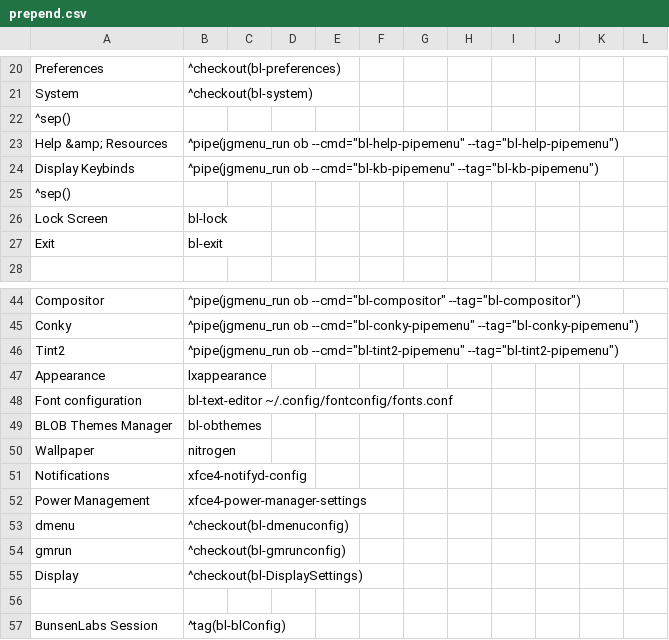
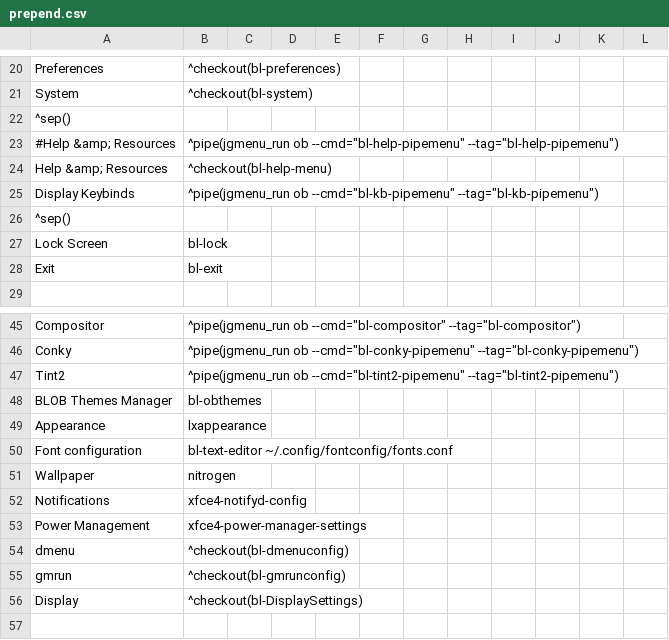
Before and after one commit to BunsenLabs/bunsen-configs, a CSV file: skel/.config/jgmenu/prepend.csv, drawn as a sheet; only a part is shown, gaps mark what is left out; the shorter side is filled out with more unchanged rows; the diff covers the shown part only.

Commit message:
Add menu-includes/help-menu for static include in jgmenu, update jgmenu

```diff
--- a/skel/.config/jgmenu/prepend.csv
+++ b/skel/.config/jgmenu/prepend.csv
@@ -22,3 +22,4 @@ System,^checkout(bl-system)
 ^sep()
-Help &amp; Resources,^pipe(jgmenu_run ob --cmd="bl-help-pipemenu" --tag="bl-help-pipemenu")
+#Help &amp; Resources,^pipe(jgmenu_run ob --cmd="bl-help-pipemenu" --tag="bl-help-pipemenu")
+Help &amp; Resources,^checkout(bl-help-menu)
 Display Keybinds,^pipe(jgmenu_run ob --cmd="bl-kb-pipemenu" --tag="bl-kb-pipemenu")
@@ -46,5 +47,5 @@ Conky,^pipe(jgmenu_run ob --cmd="bl-conky-pipemenu" --tag="bl-conky-pipemenu")
 Tint2,^pipe(jgmenu_run ob --cmd="bl-tint2-pipemenu" --tag="bl-tint2-pipemenu")
+BLOB Themes Manager,bl-obthemes
 Appearance,lxappearance
 Font configuration,bl-text-editor ~/.config/fontconfig/fonts.conf
-BLOB Themes Manager,bl-obthemes
 Wallpaper,nitrogen
```
Also changed, not shown: 8 added rows, 5 removed rows, 1 moved row and 3 edited cells elsewhere in this file, 2 other files.
